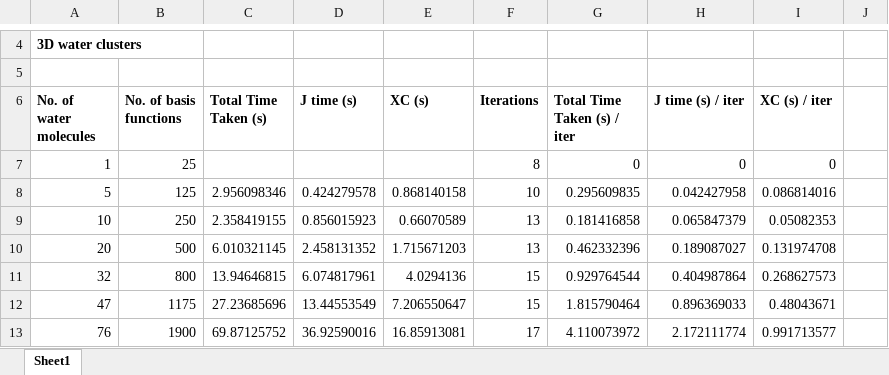
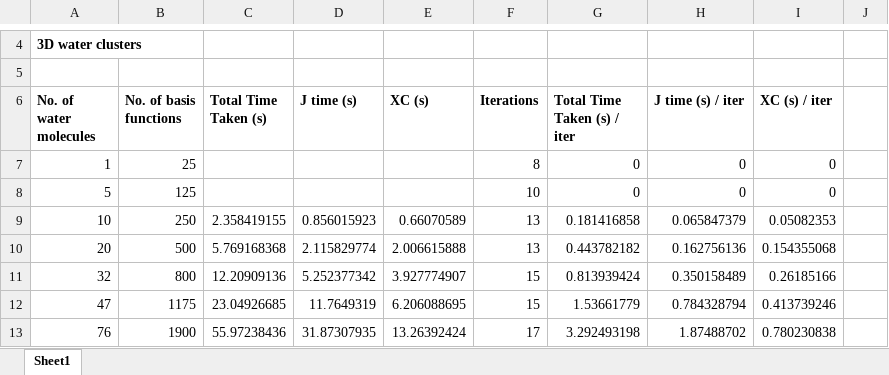
Before and after one commit to manassharma07/PyFock, an Excel workbook: benchmarks_tests/FINAL_Benchmarks_for_paper/PyFock_scaling_behavior_GPU.xlsx, sheet Sheet1, drawn as a sheet; only a part is shown, gaps mark what is left out; values as stored, in another font and other column widths than the file's, no borders; charts and pictures not drawn; the diff covers the shown part only; the diff names each change by its address in the sheet, - before the commit and + after, or states it on an @@ line.

Commit message:
updated some benchmark related files

```diff
--- a/benchmarks_tests/FINAL_Benchmarks_for_paper/PyFock_scaling_behavior_GPU.xlsx (sheet Sheet1)
+++ b/benchmarks_tests/FINAL_Benchmarks_for_paper/PyFock_scaling_behavior_GPU.xlsx (sheet Sheet1)
-C8 (Total Time Taken (s)): 2.956098346
+C8 (Total Time Taken (s)): (empty)
-D8 (J time (s)): 0.424279578
+D8 (J time (s)): (empty)
-E8 (XC (s)): 0.868140158
+E8 (XC (s)): (empty)
-G8 (Total Time Taken (s) / iter): 0.295609835
+G8 (Total Time Taken (s) / iter): 0
-H8 (J time (s) / iter): 0.042427958
+H8 (J time (s) / iter): 0
-I8 (XC (s) / iter): 0.086814016
+I8 (XC (s) / iter): 0
-C10 (Total Time Taken (s)): 6.010321145
+C10 (Total Time Taken (s)): 5.769168368
-D10 (J time (s)): 2.458131352
+D10 (J time (s)): 2.115829774
-E10 (XC (s)): 1.715671203
+E10 (XC (s)): 2.006615888
-G10 (Total Time Taken (s) / iter): 0.462332396
+G10 (Total Time Taken (s) / iter): 0.443782182
-H10 (J time (s) / iter): 0.189087027
+H10 (J time (s) / iter): 0.162756136
-I10 (XC (s) / iter): 0.131974708
+I10 (XC (s) / iter): 0.154355068
-C11 (Total Time Taken (s)): 13.94646815
+C11 (Total Time Taken (s)): 12.20909136
-D11 (J time (s)): 6.074817961
+D11 (J time (s)): 5.252377342
-E11 (XC (s)): 4.0294136
+E11 (XC (s)): 3.927774907
-G11 (Total Time Taken (s) / iter): 0.929764544
+G11 (Total Time Taken (s) / iter): 0.813939424
-H11 (J time (s) / iter): 0.404987864
+H11 (J time (s) / iter): 0.350158489
-I11 (XC (s) / iter): 0.268627573
+I11 (XC (s) / iter): 0.26185166
-C12 (Total Time Taken (s)): 27.23685696
+C12 (Total Time Taken (s)): 23.04926685
-D12 (J time (s)): 13.44553549
+D12 (J time (s)): 11.7649319
-E12 (XC (s)): 7.206550647
+E12 (XC (s)): 6.206088695
-G12 (Total Time Taken (s) / iter): 1.815790464
+G12 (Total Time Taken (s) / iter): 1.53661779
-H12 (J time (s) / iter): 0.896369033
+H12 (J time (s) / iter): 0.784328794
-I12 (XC (s) / iter): 0.48043671
+I12 (XC (s) / iter): 0.413739246
-C13 (Total Time Taken (s)): 69.87125752
+C13 (Total Time Taken (s)): 55.97238436
-D13 (J time (s)): 36.92590016
+D13 (J time (s)): 31.87307935
-E13 (XC (s)): 16.85913081
+E13 (XC (s)): 13.26392424
-G13 (Total Time Taken (s) / iter): 4.110073972
+G13 (Total Time Taken (s) / iter): 3.292493198
-H13 (J time (s) / iter): 2.172111774
+H13 (J time (s) / iter): 1.87488702
-I13 (XC (s) / iter): 0.991713577
+I13 (XC (s) / iter): 0.780230838
```
Also changed, not shown: 12 edited cells elsewhere in this sheet, 24 other files.
